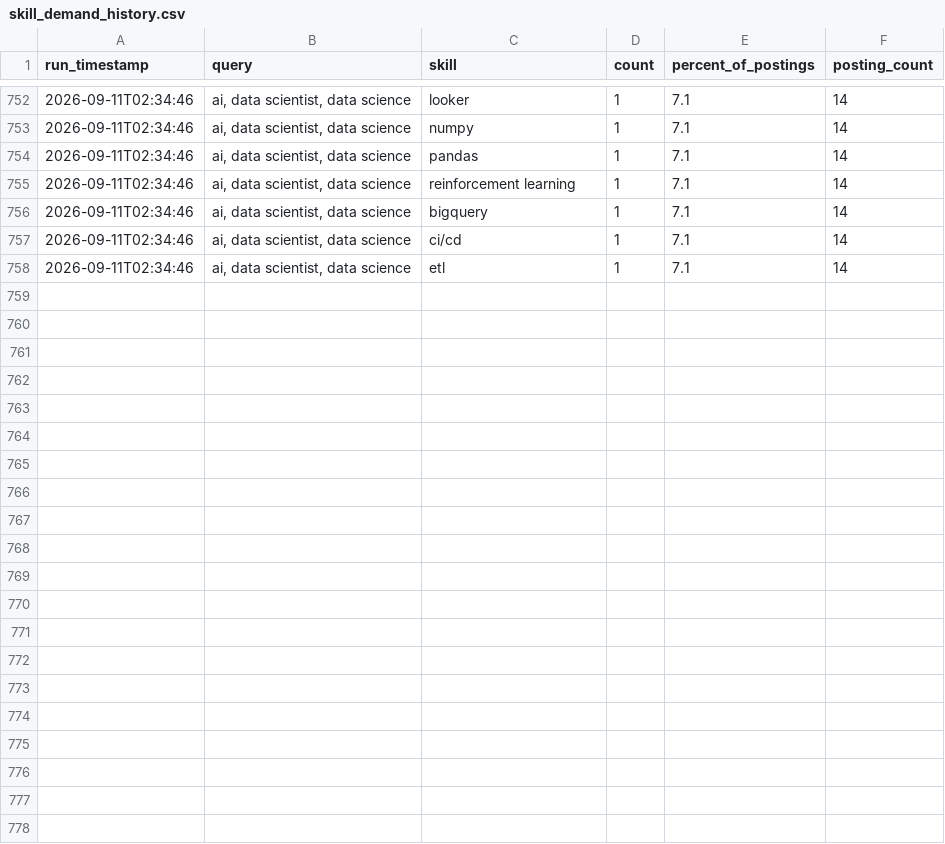
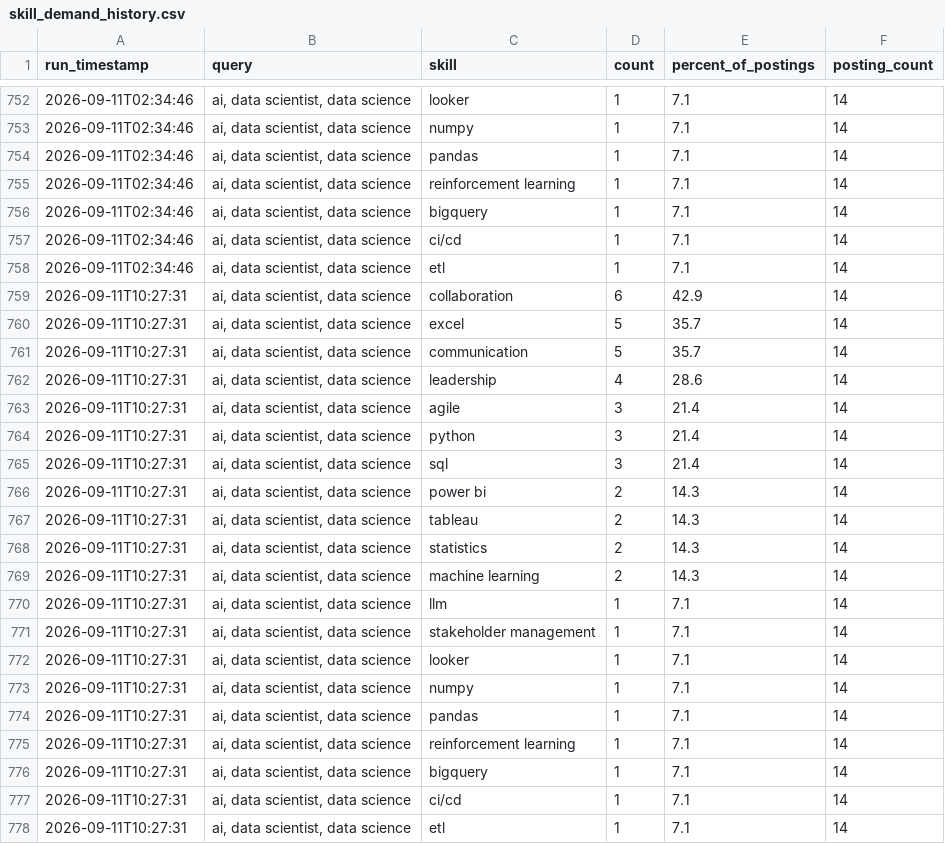
Before and after one commit to sankara226/CAREER-TRANSITION-JOB-SCRAPER, a CSV file: history/skill_demand_history.csv, drawn as a sheet; only a part is shown, gaps mark what is left out; the diff names each change by its address in the sheet, - before the commit and + after, or states it on an @@ line.

```diff
--- a/history/skill_demand_history.csv
+++ b/history/skill_demand_history.csv
+row 759: 2026-09-11T10:27:31 | ai, data scientist, data science | collaboration | 6 | 42.9 | 14
+row 760: 2026-09-11T10:27:31 | ai, data scientist, data science | excel | 5 | 35.7 | 14
+row 761: 2026-09-11T10:27:31 | ai, data scientist, data science | communication | 5 | 35.7 | 14
+row 762: 2026-09-11T10:27:31 | ai, data scientist, data science | leadership | 4 | 28.6 | 14
+row 763: 2026-09-11T10:27:31 | ai, data scientist, data science | agile | 3 | 21.4 | 14
+row 764: 2026-09-11T10:27:31 | ai, data scientist, data science | python | 3 | 21.4 | 14
+row 765: 2026-09-11T10:27:31 | ai, data scientist, data science | sql | 3 | 21.4 | 14
+row 766: 2026-09-11T10:27:31 | ai, data scientist, data science | power bi | 2 | 14.3 | 14
+row 767: 2026-09-11T10:27:31 | ai, data scientist, data science | tableau | 2 | 14.3 | 14
+row 768: 2026-09-11T10:27:31 | ai, data scientist, data science | statistics | 2 | 14.3 | 14
+row 769: 2026-09-11T10:27:31 | ai, data scientist, data science | machine learning | 2 | 14.3 | 14
+row 770: 2026-09-11T10:27:31 | ai, data scientist, data science | llm | 1 | 7.1 | 14
+row 771: 2026-09-11T10:27:31 | ai, data scientist, data science | stakeholder management | 1 | 7.1 | 14
+row 772: 2026-09-11T10:27:31 | ai, data scientist, data science | looker | 1 | 7.1 | 14
+row 773: 2026-09-11T10:27:31 | ai, data scientist, data science | numpy | 1 | 7.1 | 14
+row 774: 2026-09-11T10:27:31 | ai, data scientist, data science | pandas | 1 | 7.1 | 14
+row 775: 2026-09-11T10:27:31 | ai, data scientist, data science | reinforcement learning | 1 | 7.1 | 14
+row 776: 2026-09-11T10:27:31 | ai, data scientist, data science | bigquery | 1 | 7.1 | 14
+row 777: 2026-09-11T10:27:31 | ai, data scientist, data science | ci/cd | 1 | 7.1 | 14
+row 778: 2026-09-11T10:27:31 | ai, data scientist, data science | etl | 1 | 7.1 | 14
```
Also changed, not shown: 2 other files.
